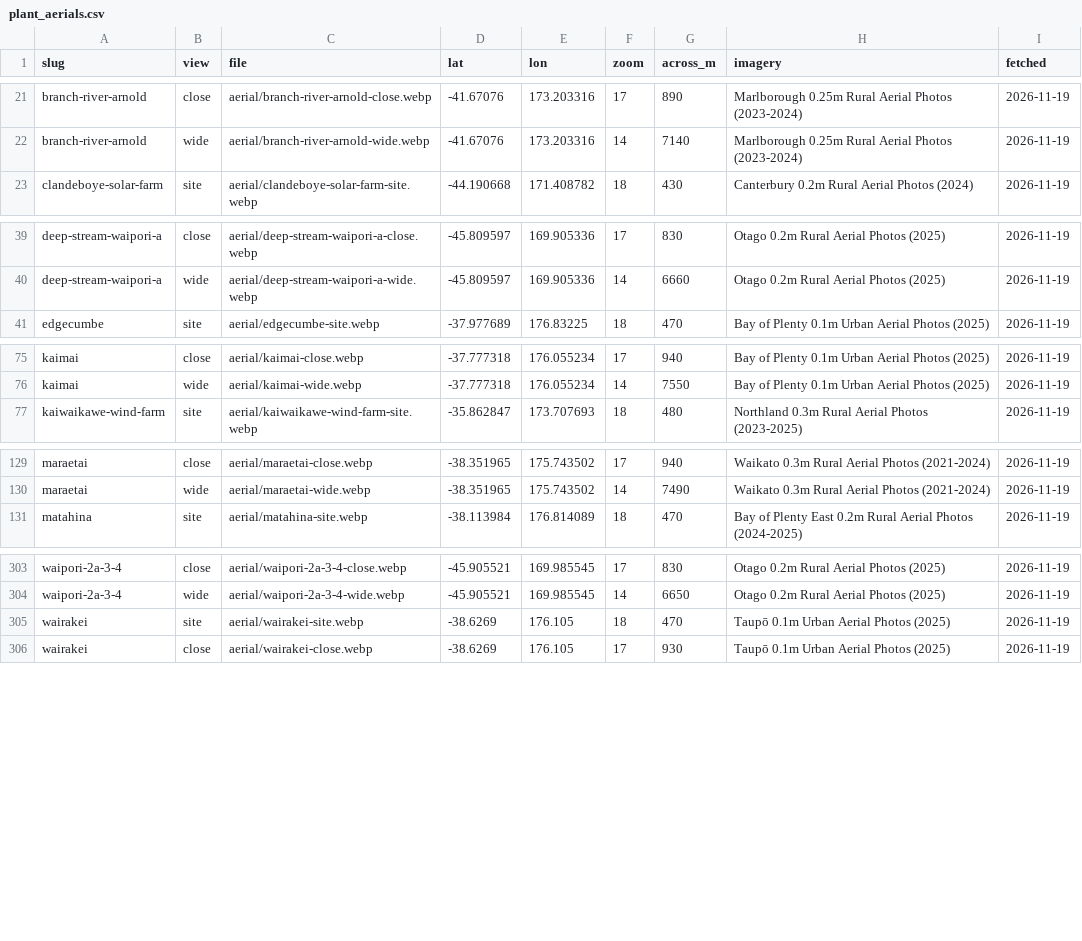
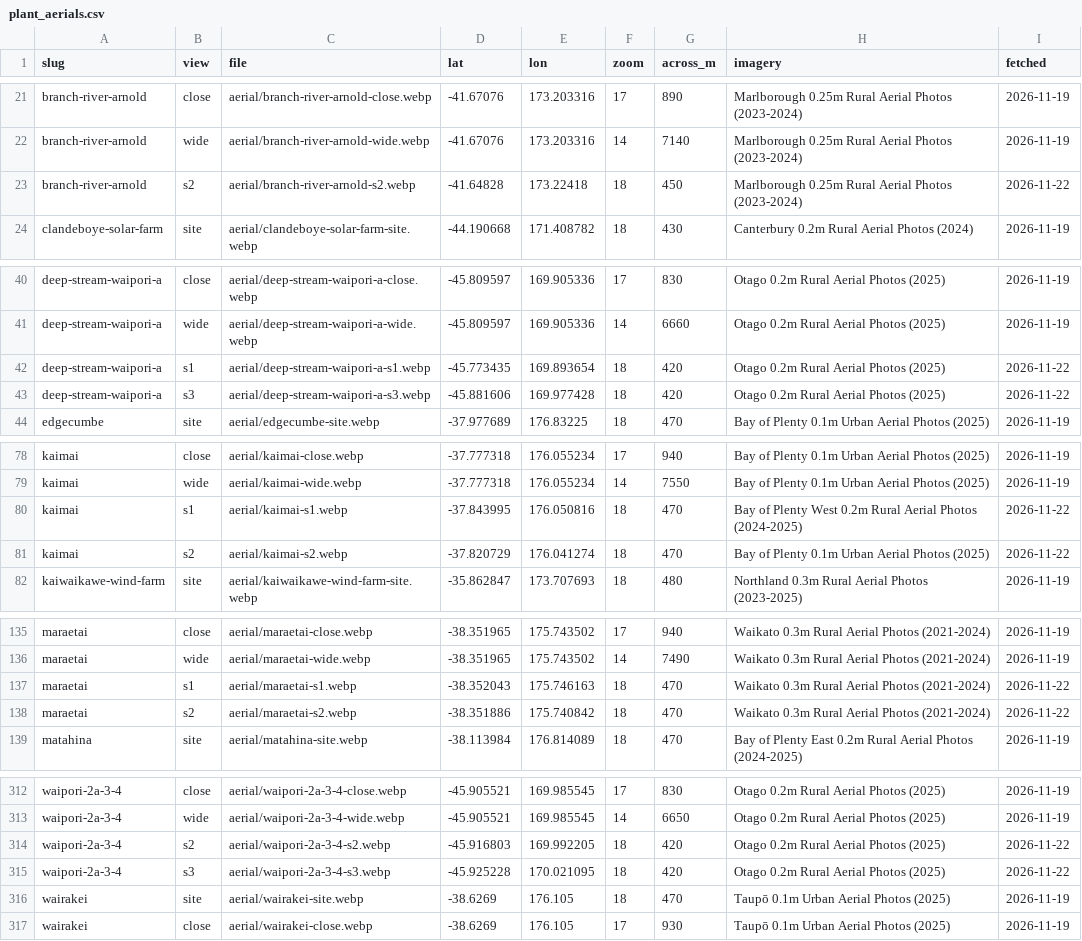
Before and after one commit to elenz-nz/elenz, a CSV file: facilities/plant_aerials.csv, drawn as a sheet; only a part is shown, gaps mark what is left out; the diff covers the shown part only; the diff names each change by its address in the sheet, - before the commit and + after, or states it on an @@ line.

```diff
--- a/facilities/plant_aerials.csv
+++ b/facilities/plant_aerials.csv
+row 23: branch-river-arnold | s2 | aerial/branch-river-arnold-s2.webp | -41.64828 | 173.22418 | 18 | 450 | Marlborough 0.25m Rural Aerial Photos (2023-2024) | 2026-11-22
+row 42: deep-stream-waipori-a | s1 | aerial/deep-stream-waipori-a-s1.webp | -45.773435 | 169.893654 | 18 | 420 | Otago 0.2m Rural Aerial Photos (2025) | 2026-11-22
+row 43: deep-stream-waipori-a | s3 | aerial/deep-stream-waipori-a-s3.webp | -45.881606 | 169.977428 | 18 | 420 | Otago 0.2m Rural Aerial Photos (2025) | 2026-11-22
+row 80: kaimai | s1 | aerial/kaimai-s1.webp | -37.843995 | 176.050816 | 18 | 470 | Bay of Plenty West 0.2m Rural Aerial Photos (2024-2025) | 2026-11-22
+row 81: kaimai | s2 | aerial/kaimai-s2.webp | -37.820729 | 176.041274 | 18 | 470 | Bay of Plenty 0.1m Urban Aerial Photos (2025) | 2026-11-22
+row 137: maraetai | s1 | aerial/maraetai-s1.webp | -38.352043 | 175.746163 | 18 | 470 | Waikato 0.3m Rural Aerial Photos (2021-2024) | 2026-11-22
+row 138: maraetai | s2 | aerial/maraetai-s2.webp | -38.351886 | 175.740842 | 18 | 470 | Waikato 0.3m Rural Aerial Photos (2021-2024) | 2026-11-22
+row 314: waipori-2a-3-4 | s2 | aerial/waipori-2a-3-4-s2.webp | -45.916803 | 169.992205 | 18 | 420 | Otago 0.2m Rural Aerial Photos (2025) | 2026-11-22
+row 315: waipori-2a-3-4 | s3 | aerial/waipori-2a-3-4-s3.webp | -45.925228 | 170.021095 | 18 | 420 | Otago 0.2m Rural Aerial Photos (2025) | 2026-11-22
```
Also changed, not shown: 3 added rows elsewhere in this file, 23 other files.
